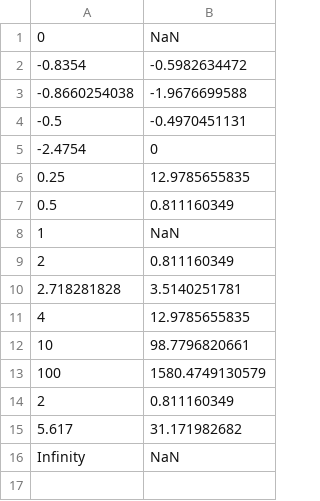
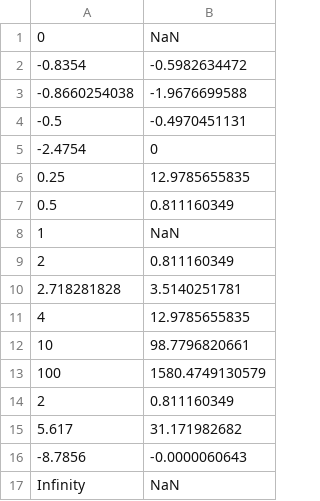
Before and after one commit to nibitoff/Software-testing, a CSV file: Lab2/src/main/resources/Inputs/FunctionIn.csv, drawn as a sheet; the diff names each change by its address in the sheet, - before the commit and + after, or states it on an @@ line.

```diff
--- a/Lab2/src/main/resources/Inputs/FunctionIn.csv
+++ b/Lab2/src/main/resources/Inputs/FunctionIn.csv
+row 16: -8.7856 | -0.0000060643
```
Also changed, not shown: 5 other files.
